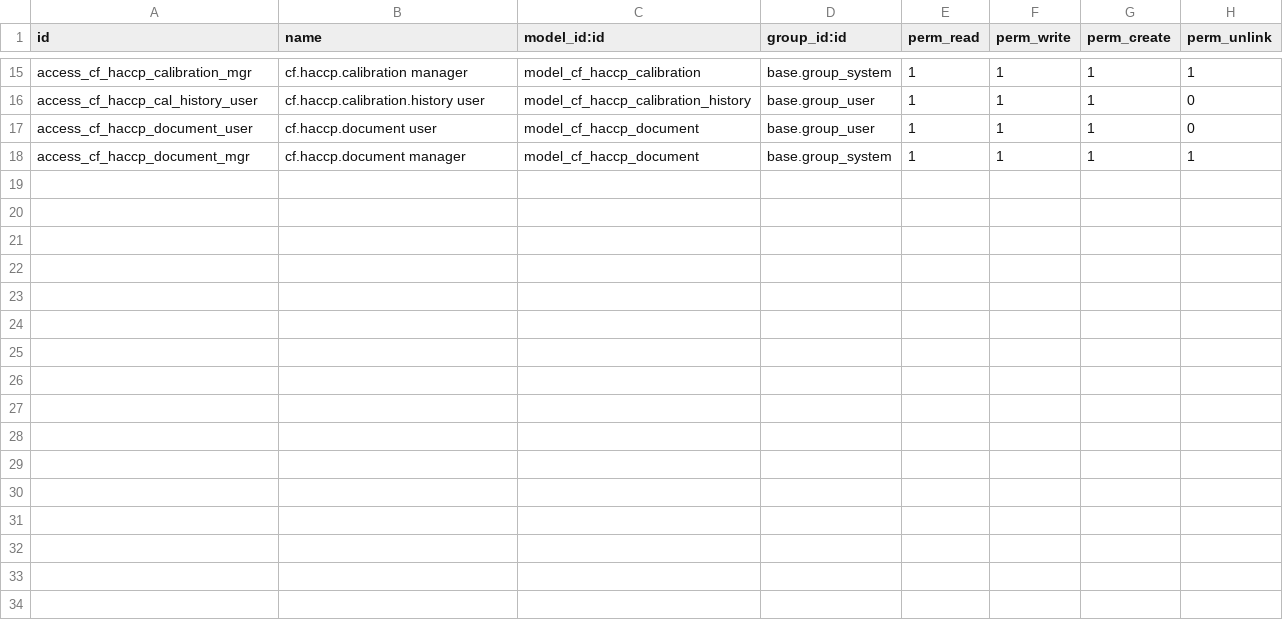
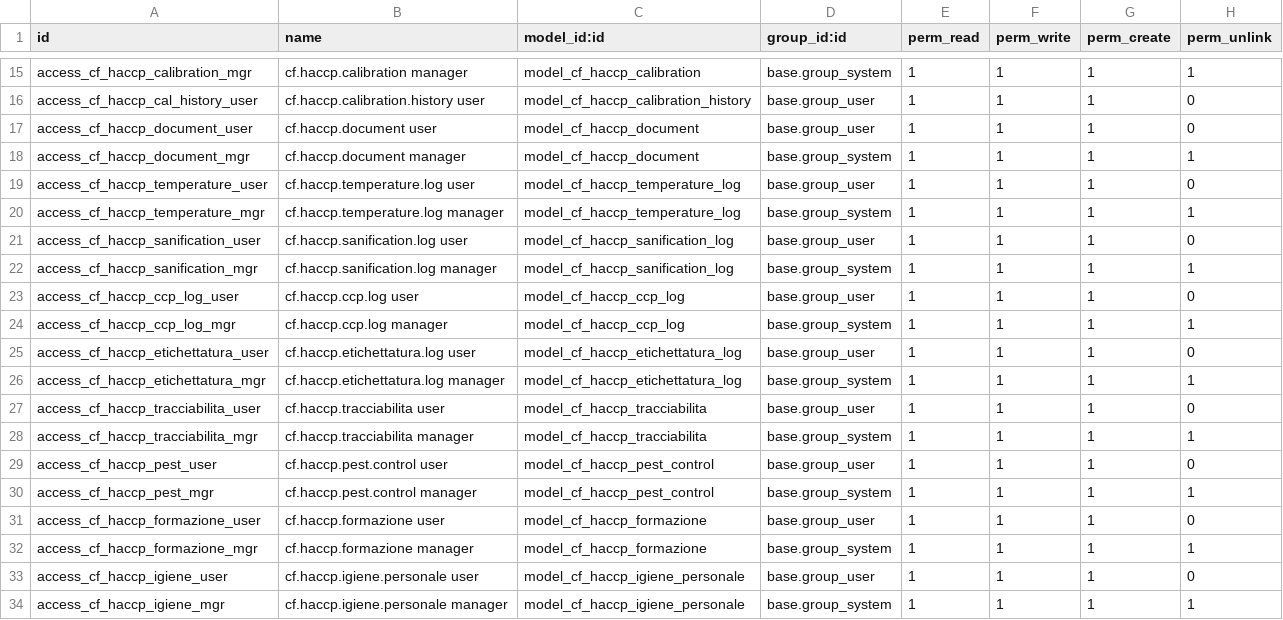
Before and after one commit to casafolino/casafolino-os, a CSV file: casafolino_haccp/security/ir.model.access.csv, drawn as a sheet; only a part is shown, gaps mark what is left out; the diff names each change by its address in the sheet, - before the commit and + after, or states it on an @@ line.

```diff
--- a/casafolino_haccp/security/ir.model.access.csv
+++ b/casafolino_haccp/security/ir.model.access.csv
+row 19: access_cf_haccp_temperature_user | cf.haccp.temperature.log user | model_cf_haccp_temperature_log | base.group_user | 1 | 1 | 1 | 0
+row 20: access_cf_haccp_temperature_mgr | cf.haccp.temperature.log manager | model_cf_haccp_temperature_log | base.group_system | 1 | 1 | 1 | 1
+row 21: access_cf_haccp_sanification_user | cf.haccp.sanification.log user | model_cf_haccp_sanification_log | base.group_user | 1 | 1 | 1 | 0
+row 22: access_cf_haccp_sanification_mgr | cf.haccp.sanification.log manager | model_cf_haccp_sanification_log | base.group_system | 1 | 1 | 1 | 1
+row 23: access_cf_haccp_ccp_log_user | cf.haccp.ccp.log user | model_cf_haccp_ccp_log | base.group_user | 1 | 1 | 1 | 0
+row 24: access_cf_haccp_ccp_log_mgr | cf.haccp.ccp.log manager | model_cf_haccp_ccp_log | base.group_system | 1 | 1 | 1 | 1
+row 25: access_cf_haccp_etichettatura_user | cf.haccp.etichettatura.log user | model_cf_haccp_etichettatura_log | base.group_user | 1 | 1 | 1 | 0
+row 26: access_cf_haccp_etichettatura_mgr | cf.haccp.etichettatura.log manager | model_cf_haccp_etichettatura_log | base.group_system | 1 | 1 | 1 | 1
+row 27: access_cf_haccp_tracciabilita_user | cf.haccp.tracciabilita user | model_cf_haccp_tracciabilita | base.group_user | 1 | 1 | 1 | 0
+row 28: access_cf_haccp_tracciabilita_mgr | cf.haccp.tracciabilita manager | model_cf_haccp_tracciabilita | base.group_system | 1 | 1 | 1 | 1
+row 29: access_cf_haccp_pest_user | cf.haccp.pest.control user | model_cf_haccp_pest_control | base.group_user | 1 | 1 | 1 | 0
+row 30: access_cf_haccp_pest_mgr | cf.haccp.pest.control manager | model_cf_haccp_pest_control | base.group_system | 1 | 1 | 1 | 1
+row 31: access_cf_haccp_formazione_user | cf.haccp.formazione user | model_cf_haccp_formazione | base.group_user | 1 | 1 | 1 | 0
+row 32: access_cf_haccp_formazione_mgr | cf.haccp.formazione manager | model_cf_haccp_formazione | base.group_system | 1 | 1 | 1 | 1
+row 33: access_cf_haccp_igiene_user | cf.haccp.igiene.personale user | model_cf_haccp_igiene_personale | base.group_user | 1 | 1 | 1 | 0
+row 34: access_cf_haccp_igiene_mgr | cf.haccp.igiene.personale manager | model_cf_haccp_igiene_personale | base.group_system | 1 | 1 | 1 | 1
```
Also changed, not shown: 14 other files.
